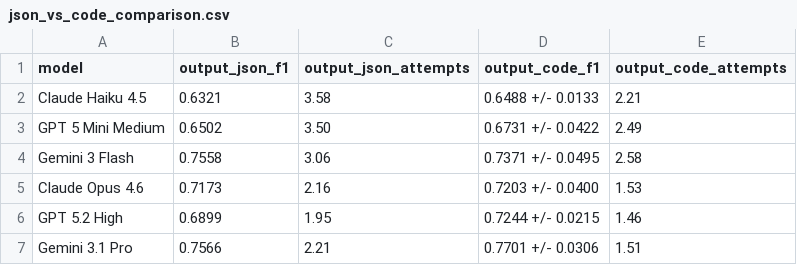
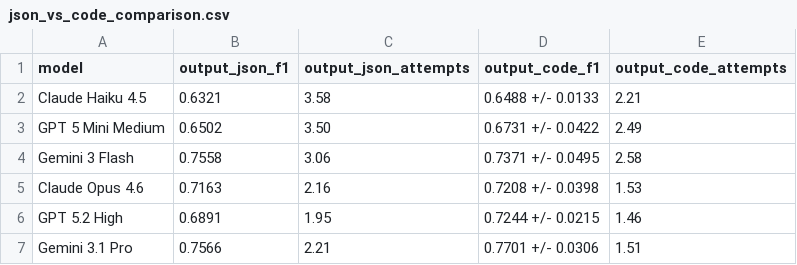
Before and after one commit to Radical-AI/litxbench, a CSV file: scripts/paper/combined_results/json_vs_code_comparison.csv, drawn as a sheet.

```diff
--- a/scripts/paper/combined_results/json_vs_code_comparison.csv
+++ b/scripts/paper/combined_results/json_vs_code_comparison.csv
@@ -4,4 +4,4 @@ GPT 5 Mini Medium	0.6502	3.50	0.6731 +/- 0.0422	2.49
 Gemini 3 Flash	0.7558	3.06	0.7371 +/- 0.0495	2.58
-Claude Opus 4.6	0.7173	2.16	0.7203 +/- 0.0400	1.53
-GPT 5.2 High	0.6899	1.95	0.7244 +/- 0.0215	1.46
+Claude Opus 4.6	0.7163	2.16	0.7208 +/- 0.0398	1.53
+GPT 5.2 High	0.6891	1.95	0.7244 +/- 0.0215	1.46
 Gemini 3.1 Pro	0.7566	2.21	0.7701 +/- 0.0306	1.51
```
Also changed, not shown: scripts/paper/combined_results/agentic_cli_run2.csv, scripts/paper/combined_results/knowmat2_run1.csv, 6 other files.
